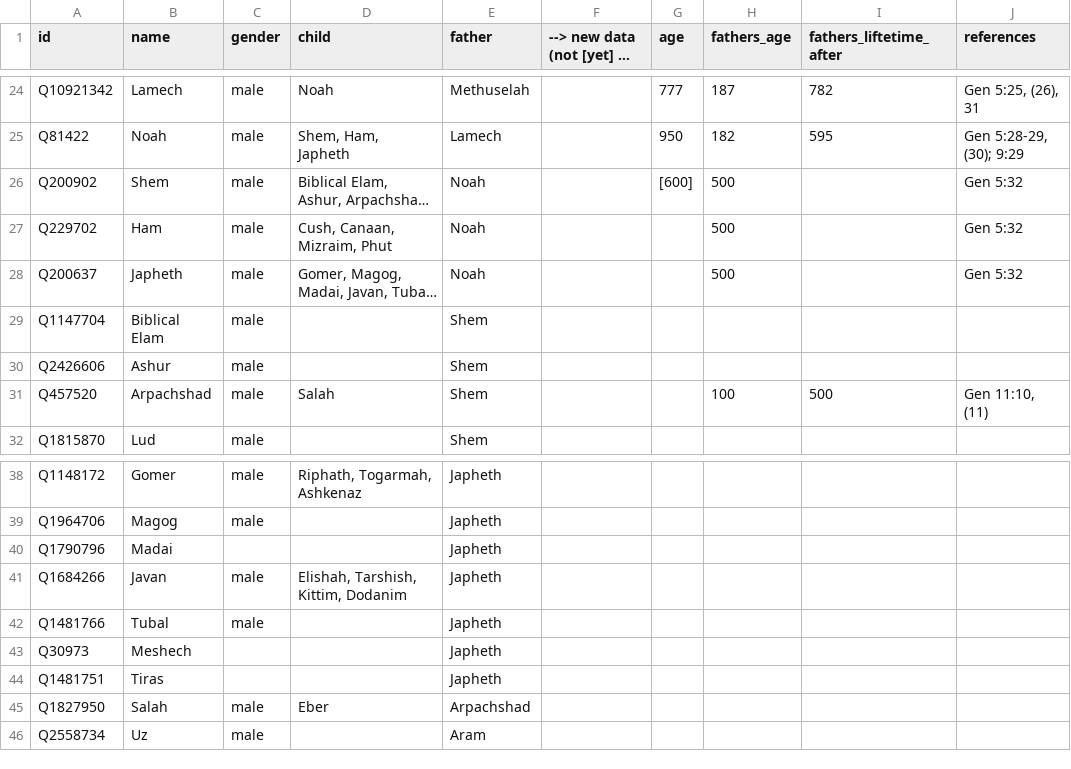
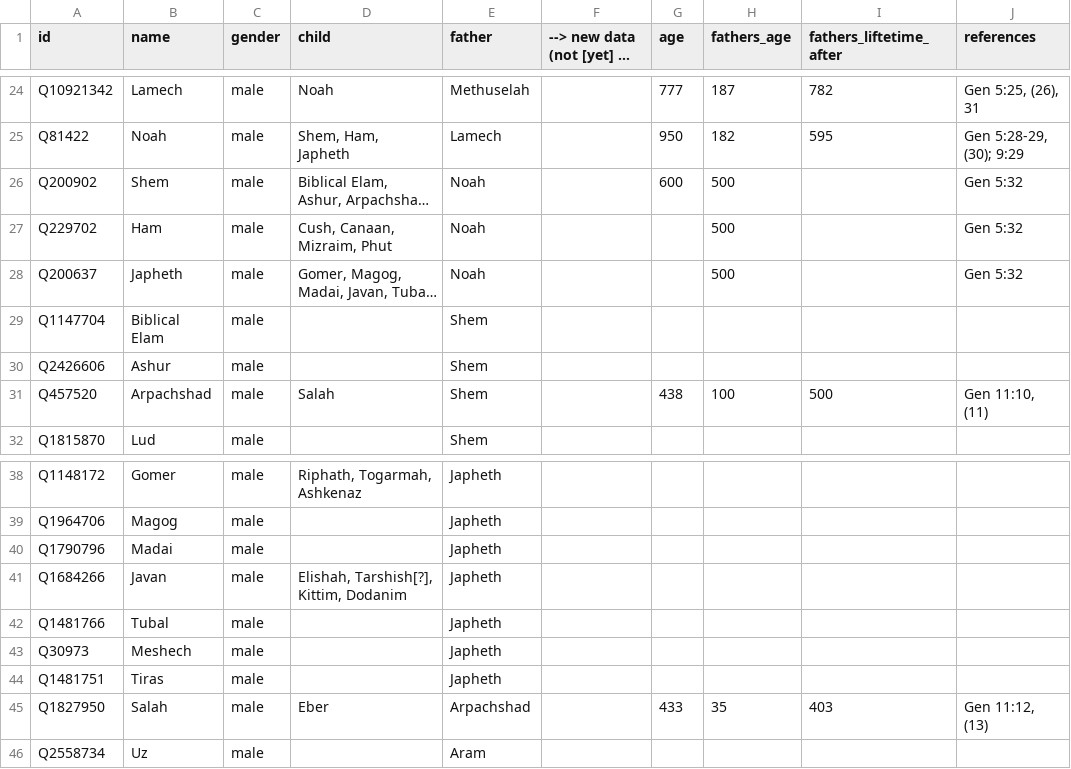
Before and after one commit to bwasty/bibledata, a CSV file: bible-genealogy-with-ages.csv, drawn as a sheet; only a part is shown, gaps mark what is left out; long unchanged cells end in …; the diff covers the shown part only; the diff names each change by its address in the sheet, - before the commit and + after, or states it on an @@ line.

Commit message:
some data updates (ages, references, gender, fathers)

```diff
--- a/bible-genealogy-with-ages.csv
+++ b/bible-genealogy-with-ages.csv
-G26 (age): [600]
+G26 (age): 600
-G31 (age): (empty)
+G31 (age): 438
-C40 (gender): (empty)
+C40 (gender): male
-D41 (child): Elishah, Tarshish, Kittim, Dodanim
+D41 (child): Elishah, Tarshish[?], Kittim, Dodanim
-C43:C44 (gender): (empty)
+C43:C44 (gender): male
-G45 (age): (empty)
+G45 (age): 433
-H45 (fathers_age): (empty)
+H45 (fathers_age): 35
-I45 (fathers_liftetime_after): (empty)
+I45 (fathers_liftetime_after): 403
-J45 (references): (empty)
+J45 (references): Gen 11:12, (13)
```
Also changed, not shown: 1 removed row and 27 edited cells elsewhere in this file.
